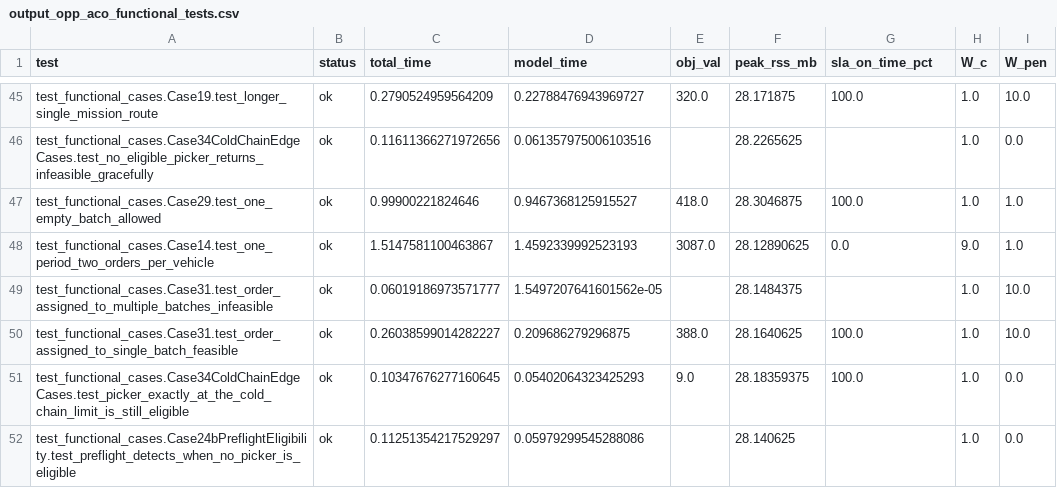
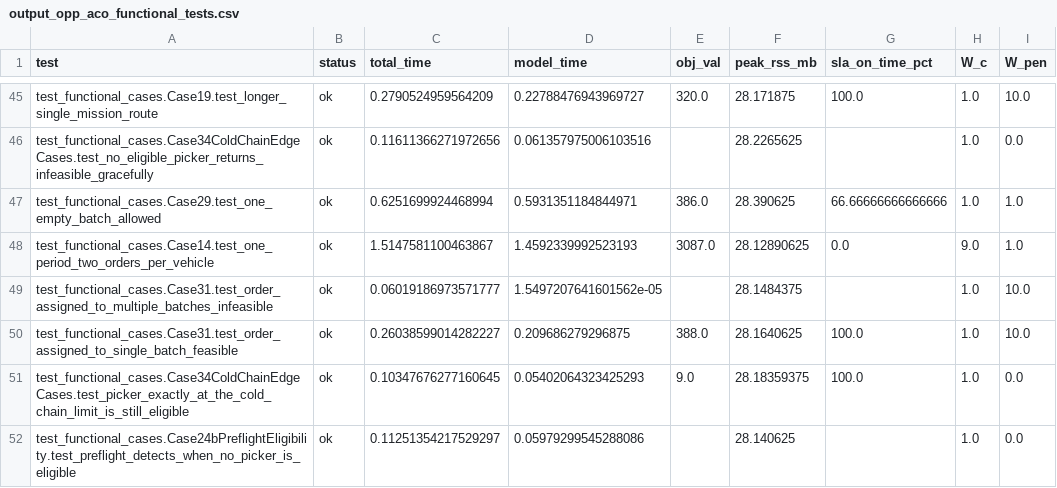
Before and after one commit to ttl-ungs/order-picking-optimization, a CSV file: results/opp_aco/functional/output_opp_aco_functional_tests.csv, drawn as a sheet; only a part is shown, gaps mark what is left out; the diff names each change by its address in the sheet, - before the commit and + after, or states it on an @@ line.

```diff
--- a/results/opp_aco/functional/output_opp_aco_functional_tests.csv
+++ b/results/opp_aco/functional/output_opp_aco_functional_tests.csv
-C47 (total_time): 0.99900221824646
+C47 (total_time): 0.6251699924468994
-D47 (model_time): 0.9467368125915527
+D47 (model_time): 0.5931351184844971
-E47 (obj_val): 418.0
+E47 (obj_val): 386.0
-F47 (peak_rss_mb): 28.3046875
+F47 (peak_rss_mb): 28.390625
-G47 (sla_on_time_pct): 100.0
+G47 (sla_on_time_pct): 66.66666666666666
```
Also changed, not shown: results/comparability/results_split_vs_heuristics.csv, results/compliance/opp_aco/functional/compliance_output_opp_aco_functional_tests.csv, 6 other files.
